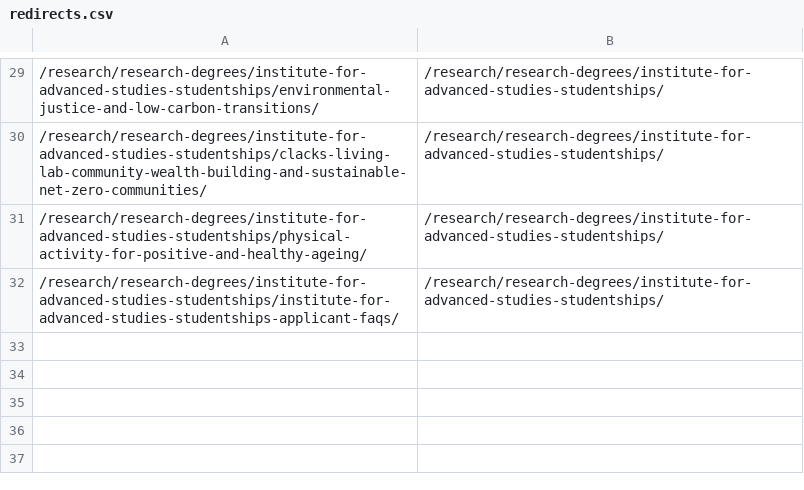
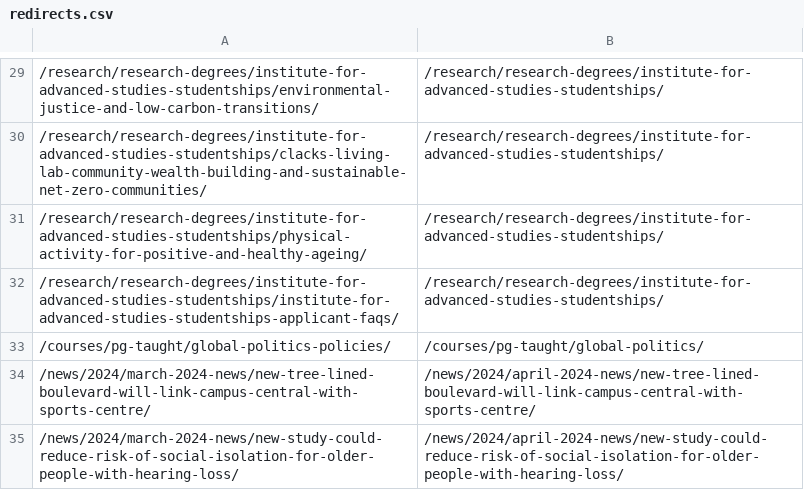
Before and after one commit to stirweb/stirling, a CSV file: medias/Categorised/Dist/php/smart-404/redirects.csv, drawn as a sheet; only a part is shown, gaps mark what is left out.

Commit message:
update redirects

```diff
--- a/medias/Categorised/Dist/php/smart-404/redirects.csv
+++ b/medias/Categorised/Dist/php/smart-404/redirects.csv
@@ -32 +32,4 @@
 /research/research-degrees/institute-for-advanced-studies-studentships/institute-for-advanced-studies-studentships-applicant-faqs/,/research/research-degrees/institute-for-advanced-studies-studentships/
+/courses/pg-taught/global-politics-policies/,/courses/pg-taught/global-politics/
+/news/2024/march-2024-news/new-tree-lined-boulevard-will-link-campus-central-with-sports-centre/,/news/2024/april-2024-news/new-tree-lined-boulevard-will-link-campus-central-with-sports-centre/
+/news/2024/march-2024-news/new-study-could-reduce-risk-of-social-isolation-for-older-people-with-hearing-loss/,/news/2024/april-2024-news/new-study-could-reduce-risk-of-social-isolation-for-older-people-with-hearing-loss/
```
